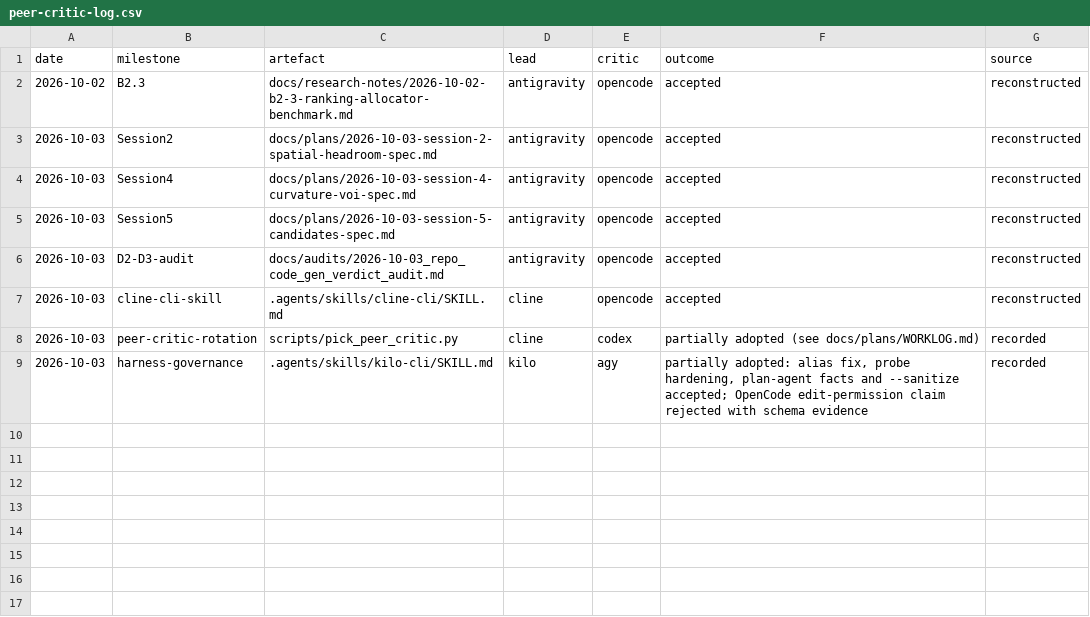
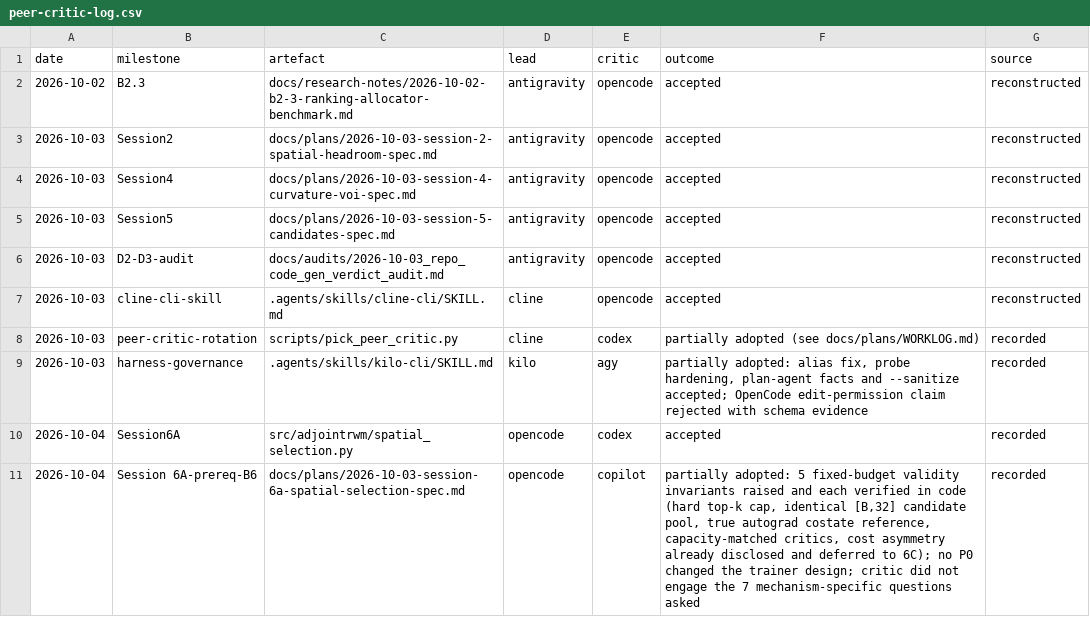
Before and after one commit to ROMUSKING/para_001, a CSV file: docs/plans/peer-critic-log.csv, drawn as a sheet.

Commit message:
pre-session 5

```diff
--- a/docs/plans/peer-critic-log.csv
+++ b/docs/plans/peer-critic-log.csv
@@ -9 +9,3 @@ date,milestone,artefact,lead,critic,outcome,source
 2026-10-03,harness-governance,.agents/skills/kilo-cli/SKILL.md,kilo,agy,"partially adopted: alias fix, probe hardening, plan-agent facts and --sanitize accepted; OpenCode edit-permission claim rejected with schema evidence",recorded
+2026-10-04,Session6A,src/adjointrwm/spatial_selection.py,opencode,codex,accepted,recorded
+2026-10-04,Session 6A-prereq-B6,docs/plans/2026-10-03-session-6a-spatial-selection-spec.md,opencode,copilot,"partially adopted: 5 fixed-budget validity invariants raised and each verified in code (hard top-k cap, identical [B,32] candidate pool, true autograd costate reference, capacity-matched critics, cost asymmetry already disclosed and deferred to 6C); no P0 changed the trainer design; critic did not engage the 7 mechanism-specific questions asked",recorded
```
Also changed, not shown: 20 other files.
